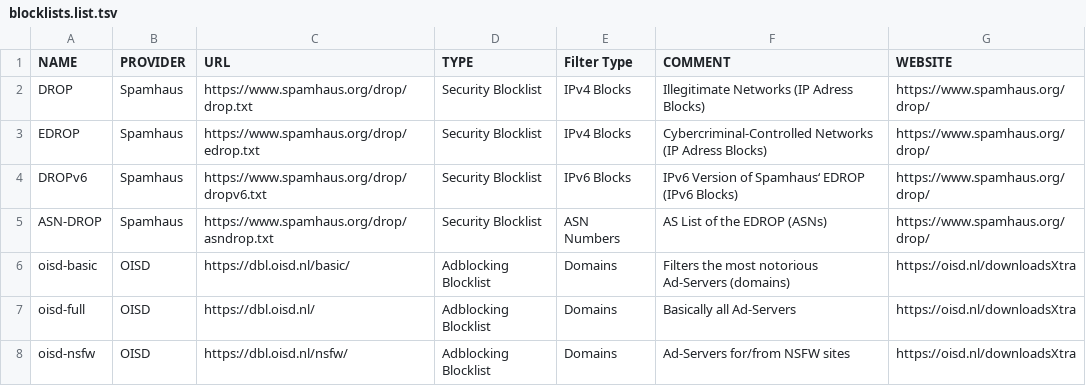
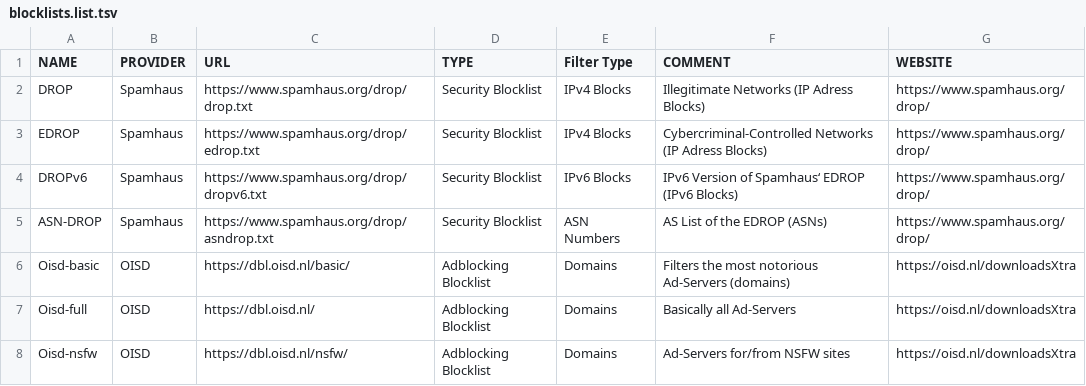
Before and after one commit to Donyarashidi/lists.d, a TSV file: blocklists.list.tsv, drawn as a sheet.

```diff
--- a/blocklists.list.tsv
+++ b/blocklists.list.tsv
@@ -5,4 +5,4 @@ DROPv6	Spamhaus	https://www.spamhaus.org/drop/dropv6.txt	Security Blocklist	IPv6
 ASN-DROP	Spamhaus	https://www.spamhaus.org/drop/asndrop.txt	Security Blocklist	ASN Numbers	AS List of the EDROP (ASNs)	https://www.spamhaus.org/drop/
-oisd-basic	OISD	https://dbl.oisd.nl/basic/	Adblocking Blocklist	Domains	Filters the most notorious Ad-Servers (domains)	https://oisd.nl/downloadsXtra
-oisd-full	OISD	https://dbl.oisd.nl/	Adblocking Blocklist	Domains	Basically all Ad-Servers	https://oisd.nl/downloadsXtra
-oisd-nsfw	OISD	https://dbl.oisd.nl/nsfw/	Adblocking Blocklist	Domains	Ad-Servers for/from NSFW sites	https://oisd.nl/downloadsXtra
+Oisd-basic	OISD	https://dbl.oisd.nl/basic/	Adblocking Blocklist	Domains	Filters the most notorious Ad-Servers (domains)	https://oisd.nl/downloadsXtra
+Oisd-full	OISD	https://dbl.oisd.nl/	Adblocking Blocklist	Domains	Basically all Ad-Servers	https://oisd.nl/downloadsXtra
+Oisd-nsfw	OISD	https://dbl.oisd.nl/nsfw/	Adblocking Blocklist	Domains	Ad-Servers for/from NSFW sites	https://oisd.nl/downloadsXtra
```
Also changed, not shown: mac-adresses.list.tsv, 4 other files.
